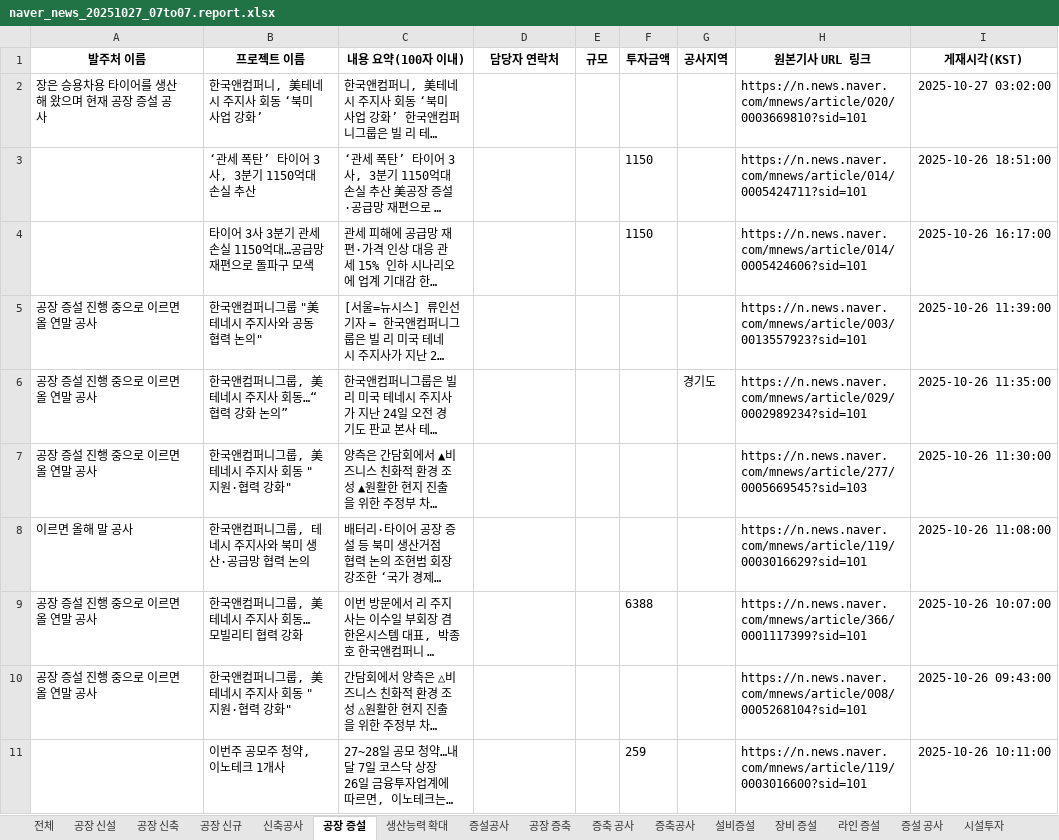
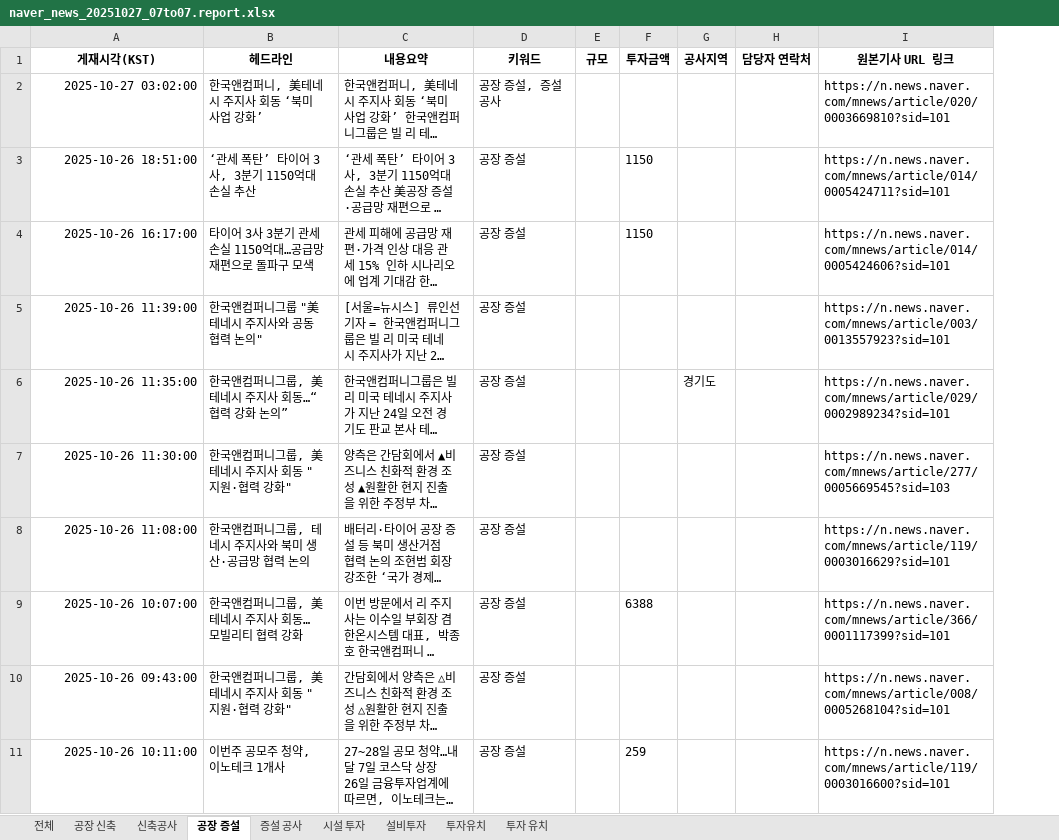
Before and after one commit to rlfxlrldj2/-, an Excel workbook: naver_news_20251027_07to07.report.xlsx, sheet 공장 증설, drawn as a sheet; long unchanged cells end in …; values as stored, in another font and other column widths than the file's, no borders; removed rows and columns are numbered as before the commit, all else as after; the diff names each change by its address in the sheet, - before the commit and + after, or states it on an @@ line.

```diff
--- a/naver_news_20251027_07to07.report.xlsx (sheet 공장 증설)
+++ b/naver_news_20251027_07to07.report.xlsx (sheet 공장 증설)
-sheet tab: 공장 신설
-sheet tab: 공장 신규
-sheet tab: 생산능력 확대
-sheet tab: 증설공사
-sheet tab: 공장 증축
-sheet tab: 증축 공사
-sheet tab: 증축공사
-sheet tab: 설비증설
-sheet tab: 장비 증설
-sheet tab: 라인 증설
-sheet tab: 시설투자
+column H (담당자 연락처), empty
-column I (게재시각(KST)), rows 2-11: 2025-10-27 03:02:00 | 2025-10-26 18:51:00 | 2025-10-26 16:17:00 | 2025-10-26 11:39:00 | 2025-10-26 11:35:00 | 2025-10-26 11:30:00 | 2025-10-26 11:08:00 | 2025-10-26 10:07:00 | 2025-10-26 09:43:00 | 2025-10-26 10:11:00
-A1: 발주처 이름
+A1: 게재시각(KST)
-B1: 프로젝트 이름
+B1: 헤드라인
-C1: 내용 요약(100자 이내)
+C1: 내용요약
-D1: 담당자 연락처
+D1: 키워드
-A2 (게재시각(KST)): 장은 승용차용 타이어를 생산해 왔으며 현재 공장 증설 공사
+A2 (게재시각(KST)): 2025-10-27 03:02:00
-D2 (키워드): (empty)
+D2 (키워드): 공장 증설, 증설 공사
-A3 (게재시각(KST)): (empty)
+A3 (게재시각(KST)): 2025-10-26 18:51:00
-D3:D11 (키워드): (empty)
+D3:D11 (키워드): 공장 증설
-A4 (게재시각(KST)): (empty)
+A4 (게재시각(KST)): 2025-10-26 16:17:00
-A5 (게재시각(KST)): 공장 증설 진행 중으로 이르면 올 연말 공사
+A5 (게재시각(KST)): 2025-10-26 11:39:00
-A6 (게재시각(KST)): 공장 증설 진행 중으로 이르면 올 연말 공사
+A6 (게재시각(KST)): 2025-10-26 11:35:00
-A7 (게재시각(KST)): 공장 증설 진행 중으로 이르면 올 연말 공사
+A7 (게재시각(KST)): 2025-10-26 11:30:00
-A8 (게재시각(KST)): 이르면 올해 말 공사
+A8 (게재시각(KST)): 2025-10-26 11:08:00
-A9 (게재시각(KST)): 공장 증설 진행 중으로 이르면 올 연말 공사
+A9 (게재시각(KST)): 2025-10-26 10:07:00
-A10 (게재시각(KST)): 공장 증설 진행 중으로 이르면 올 연말 공사
+A10 (게재시각(KST)): 2025-10-26 09:43:00
-A11 (게재시각(KST)): (empty)
+A11 (게재시각(KST)): 2025-10-26 10:11:00
```
Also changed, not shown: sheet 전체, sheet 투자유치, sheet 투자 유치, sheet 설비투자, sheet 신축공사, sheet 증설 공사, 2 more sheets, other sheet tabs, 1 other file.
